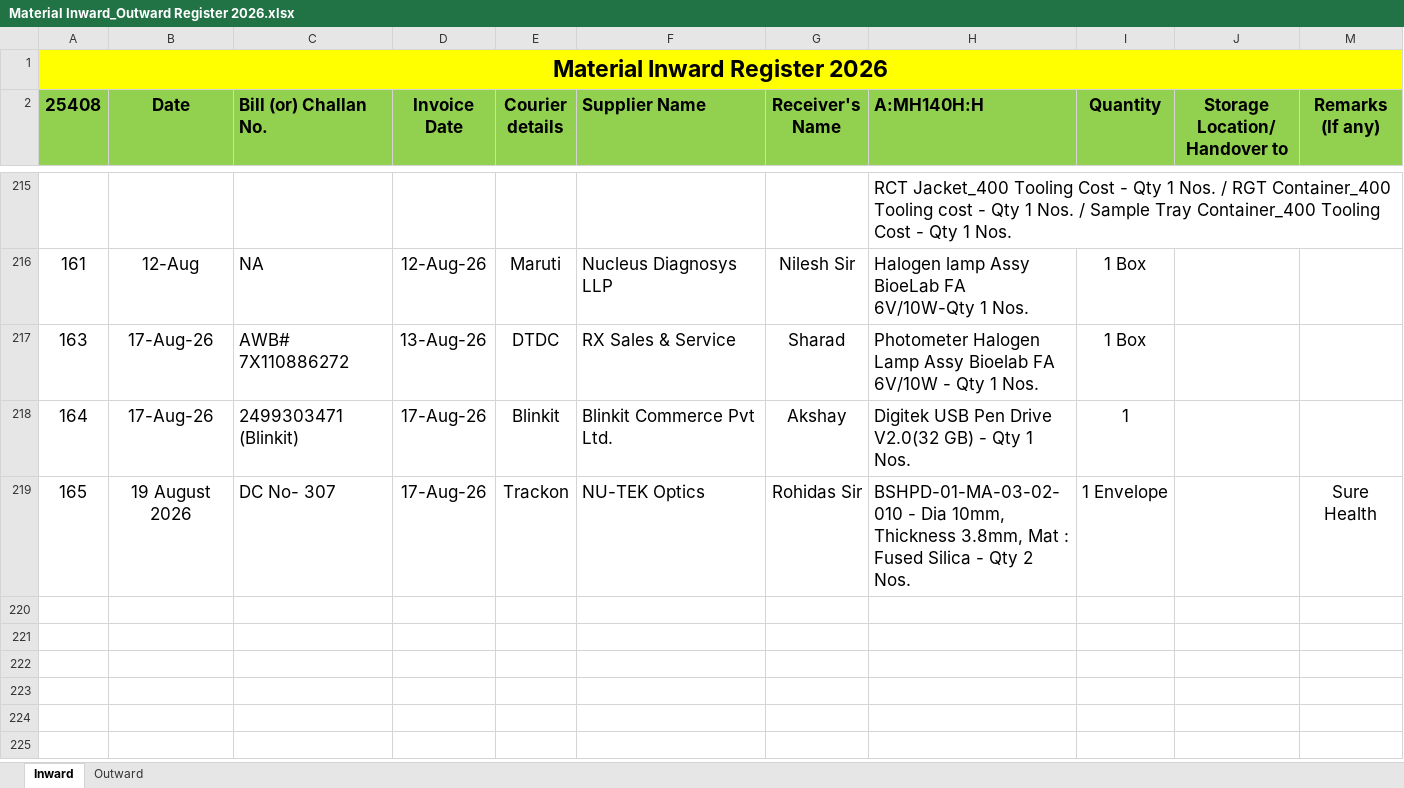
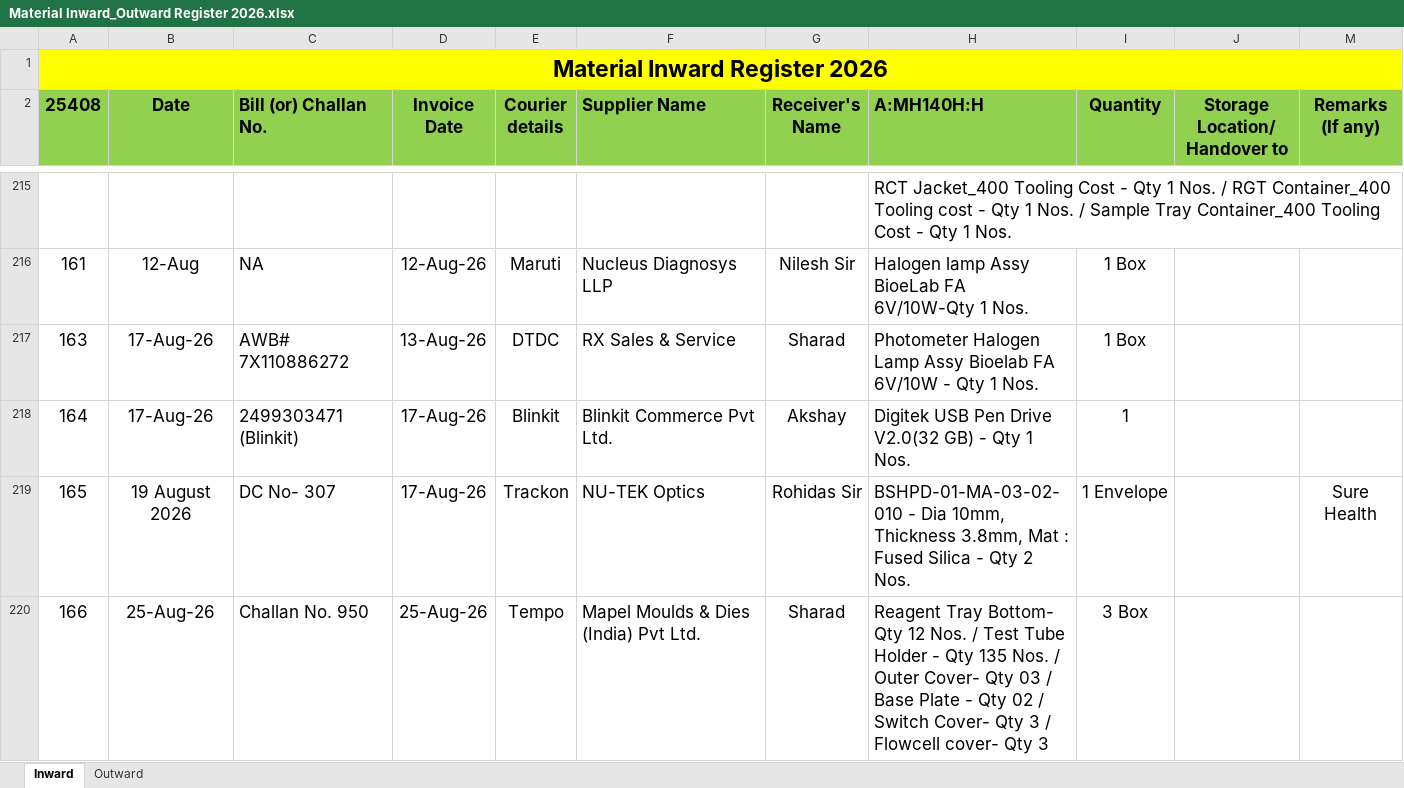
Before and after one commit to Rohidas1974/BioAmalDocument, an Excel workbook: Material Inward_Outward Register 2026.xlsx, sheet Inward, drawn as a sheet; only a part is shown, gaps mark what is left out; values as stored, in another font and other column widths than the file's, no borders; the diff names each change by its address in the sheet, - before the commit and + after, or states it on an @@ line.

```diff
--- a/Material Inward_Outward Register 2026.xlsx (sheet Inward)
+++ b/Material Inward_Outward Register 2026.xlsx (sheet Inward)
+row 220: 166 | 25-Aug-26 | Challan No. 950 | 25-Aug-26 | Tempo | Mapel Moulds & Dies (India) Pvt Ltd. | Sharad | Reagent Tray Bottom- Qty 12 Nos. / Test Tube Holder - Qty 135 Nos. / Outer Cover- Qty 03 / Base Plate - Qty 02 / Switch Cover- Qty 3 / Flowcell cover- Qty 3 | 3 Box
```
Also changed, not shown: sheet Outward, Biosci Reader_06.04.26.xlsx, 1 other file.
